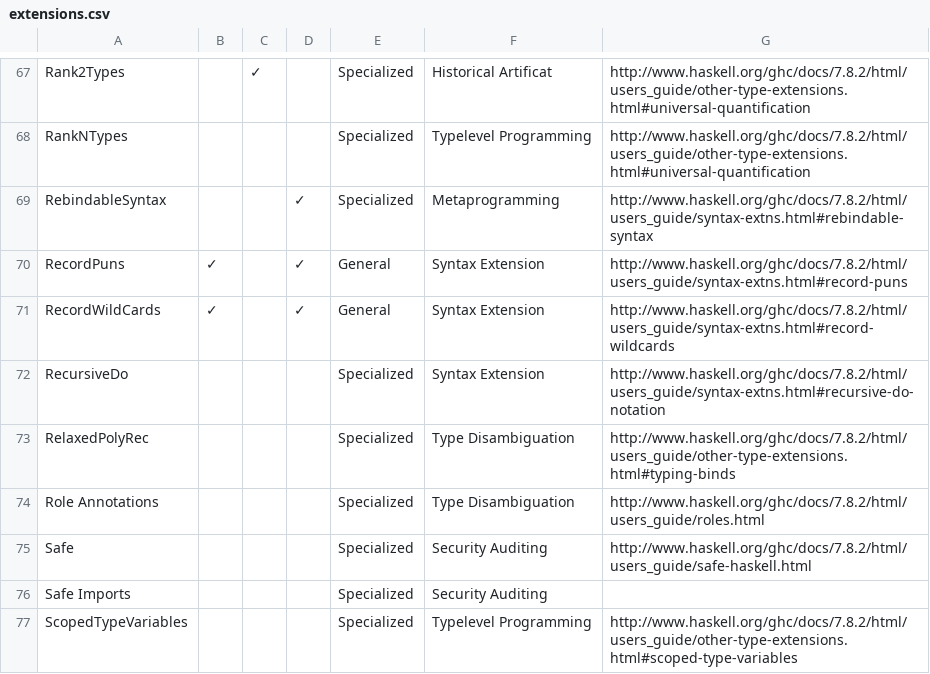
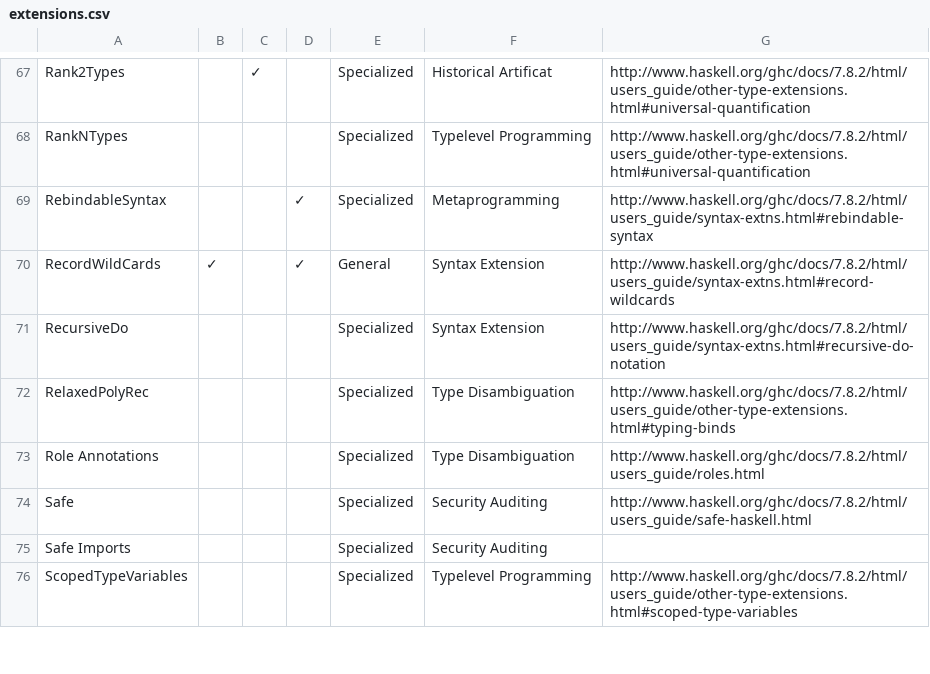
Before and after one commit to sdiehl/wiwinwlh, a CSV file: extensions.csv, drawn as a sheet; only a part is shown, gaps mark what is left out; the diff names each change by its address in the sheet, - before the commit and + after, or states it on an @@ line.

Commit message:
record puns does not exist

```diff
--- a/extensions.csv
+++ b/extensions.csv
-row 70: RecordPuns | ✓ |  | ✓ | General | Syntax Extension | http://www.haskell.org/ghc/docs/7.8.2/html/users_guide/syntax-extns.html#record-puns
```
Also changed, not shown: 1 other file.
